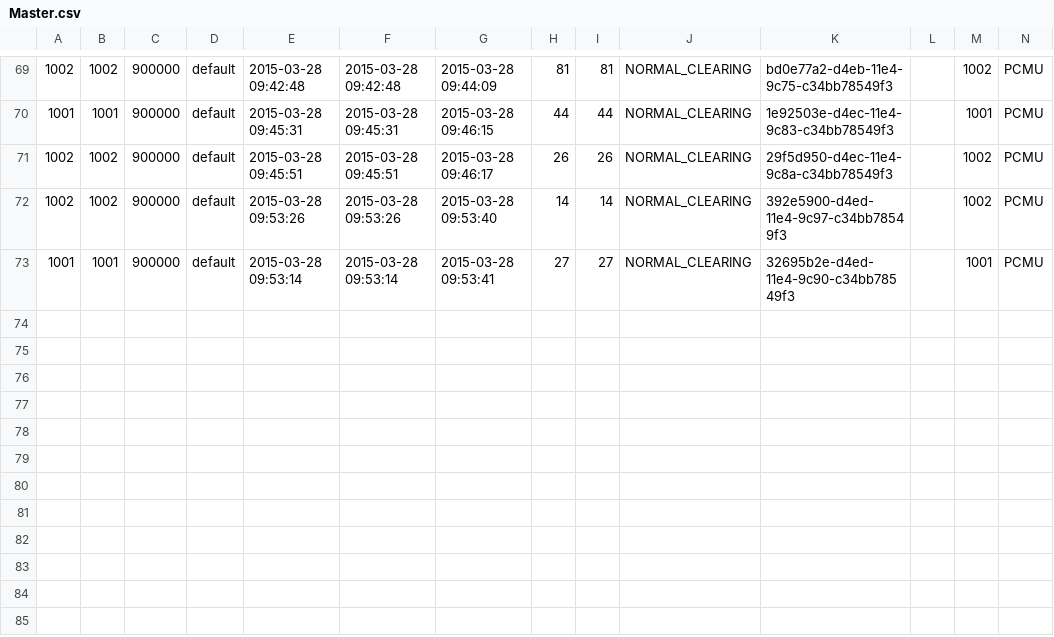
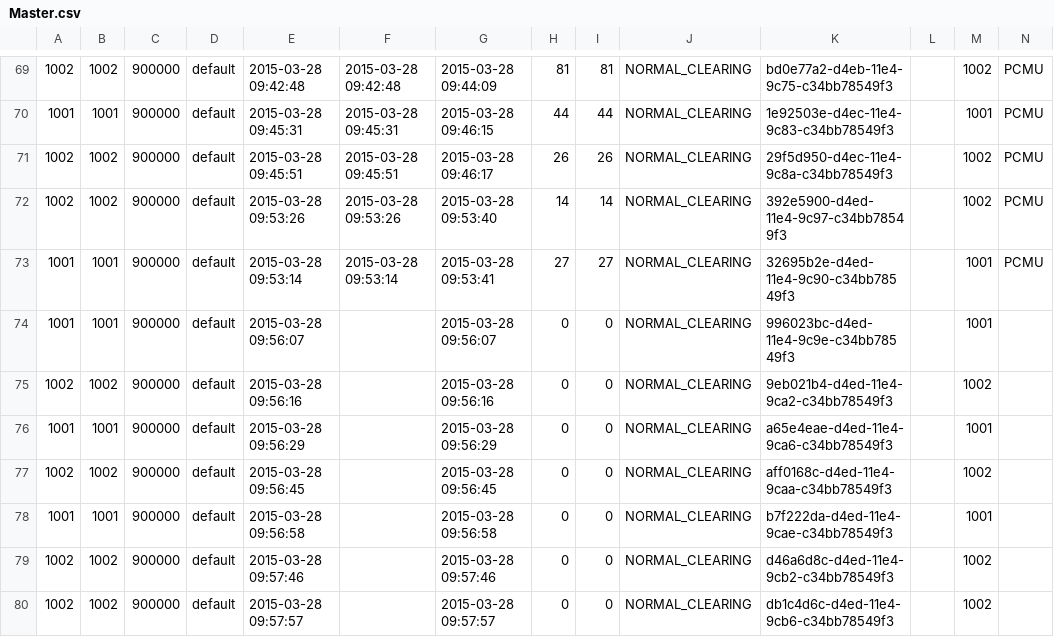
Before and after one commit to csrgxtu/freeswitch, a CSV file: bin/freeswitch-conf/log/cdr-csv/Master.csv, drawn as a sheet; only a part is shown, gaps mark what is left out; rows hold the shown columns only; the diff names each change by its address in the sheet, - before the commit and + after, or states it on an @@ line.

```diff
--- a/bin/freeswitch-conf/log/cdr-csv/Master.csv
+++ b/bin/freeswitch-conf/log/cdr-csv/Master.csv
+row 74: 1001 | 1001 | 900000 | default | 2015-03-28 09:56:07 |  | 2015-03-28 09:56:07 | 0 | 0 | NORMAL_CLEARING | 996023bc-d4ed-11e4-9c9e-c34bb78549f3 |  | 1001
+row 75: 1002 | 1002 | 900000 | default | 2015-03-28 09:56:16 |  | 2015-03-28 09:56:16 | 0 | 0 | NORMAL_CLEARING | 9eb021b4-d4ed-11e4-9ca2-c34bb78549f3 |  | 1002
+row 76: 1001 | 1001 | 900000 | default | 2015-03-28 09:56:29 |  | 2015-03-28 09:56:29 | 0 | 0 | NORMAL_CLEARING | a65e4eae-d4ed-11e4-9ca6-c34bb78549f3 |  | 1001
+row 77: 1002 | 1002 | 900000 | default | 2015-03-28 09:56:45 |  | 2015-03-28 09:56:45 | 0 | 0 | NORMAL_CLEARING | aff0168c-d4ed-11e4-9caa-c34bb78549f3 |  | 1002
+row 78: 1001 | 1001 | 900000 | default | 2015-03-28 09:56:58 |  | 2015-03-28 09:56:58 | 0 | 0 | NORMAL_CLEARING | b7f222da-d4ed-11e4-9cae-c34bb78549f3 |  | 1001
+row 79: 1002 | 1002 | 900000 | default | 2015-03-28 09:57:46 |  | 2015-03-28 09:57:46 | 0 | 0 | NORMAL_CLEARING | d46a6d8c-d4ed-11e4-9cb2-c34bb78549f3 |  | 1002
+row 80: 1002 | 1002 | 900000 | default | 2015-03-28 09:57:57 |  | 2015-03-28 09:57:57 | 0 | 0 | NORMAL_CLEARING | db1c4d6c-d4ed-11e4-9cb6-c34bb78549f3 |  | 1002
```
Also changed, not shown: bin/freeswitch-conf/log/cdr-csv/1001.csv, bin/freeswitch-conf/log/cdr-csv/1002.csv, 4 other files.
